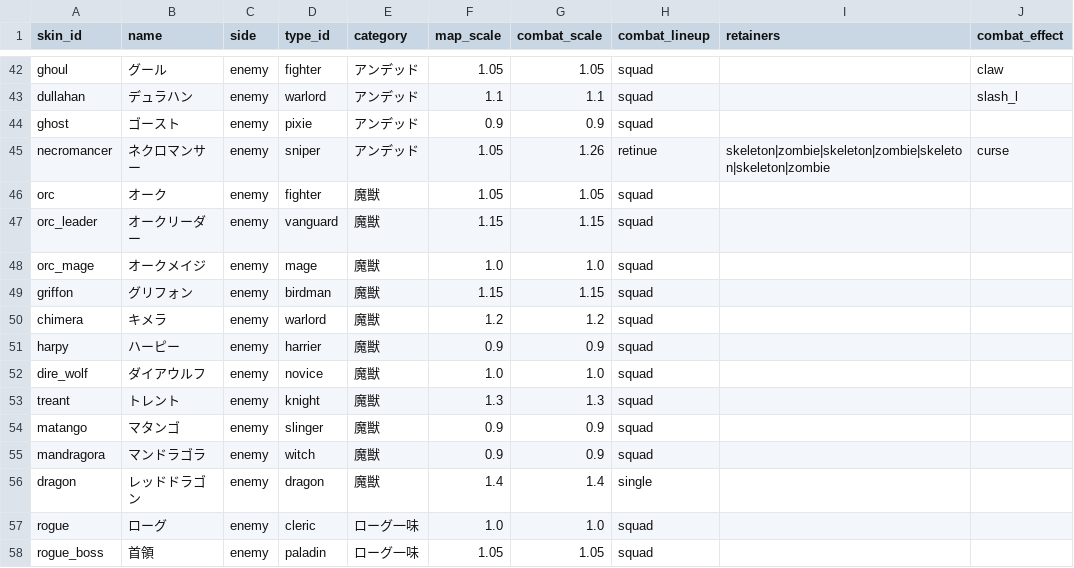
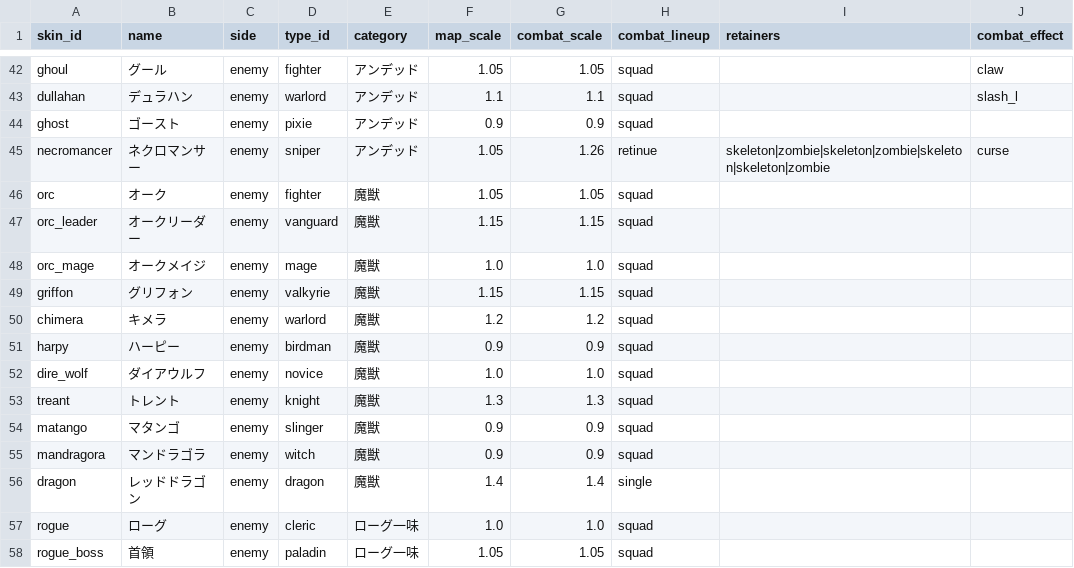
Before and after one commit to sway11466/senaris, a CSV file: data/units/unit_skin.csv, drawn as a sheet; only a part is shown, gaps mark what is left out.

```diff
--- a/data/units/unit_skin.csv
+++ b/data/units/unit_skin.csv
@@ -48,5 +48,5 @@ orc_leader,オークリーダー,enemy,vanguard,魔獣,1.15,1.15,squad,,
 orc_mage,オークメイジ,enemy,mage,魔獣,1.0,1.0,squad,,
-griffon,グリフォン,enemy,birdman,魔獣,1.15,1.15,squad,,
+griffon,グリフォン,enemy,valkyrie,魔獣,1.15,1.15,squad,,
 chimera,キメラ,enemy,warlord,魔獣,1.2,1.2,squad,,
-harpy,ハーピー,enemy,harrier,魔獣,0.9,0.9,squad,,
+harpy,ハーピー,enemy,birdman,魔獣,0.9,0.9,squad,,
 dire_wolf,ダイアウルフ,enemy,novice,魔獣,1.0,1.0,squad,,
```
Also changed, not shown: data/units/unit_type.csv, 4 other files.
